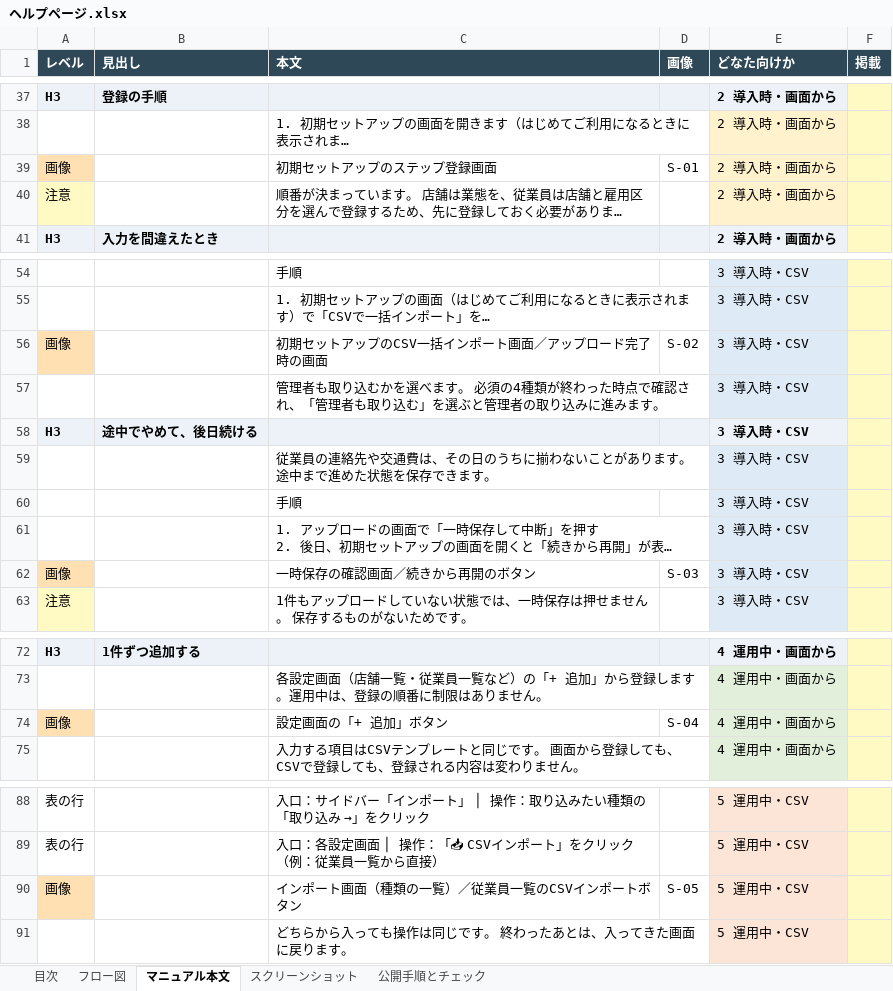
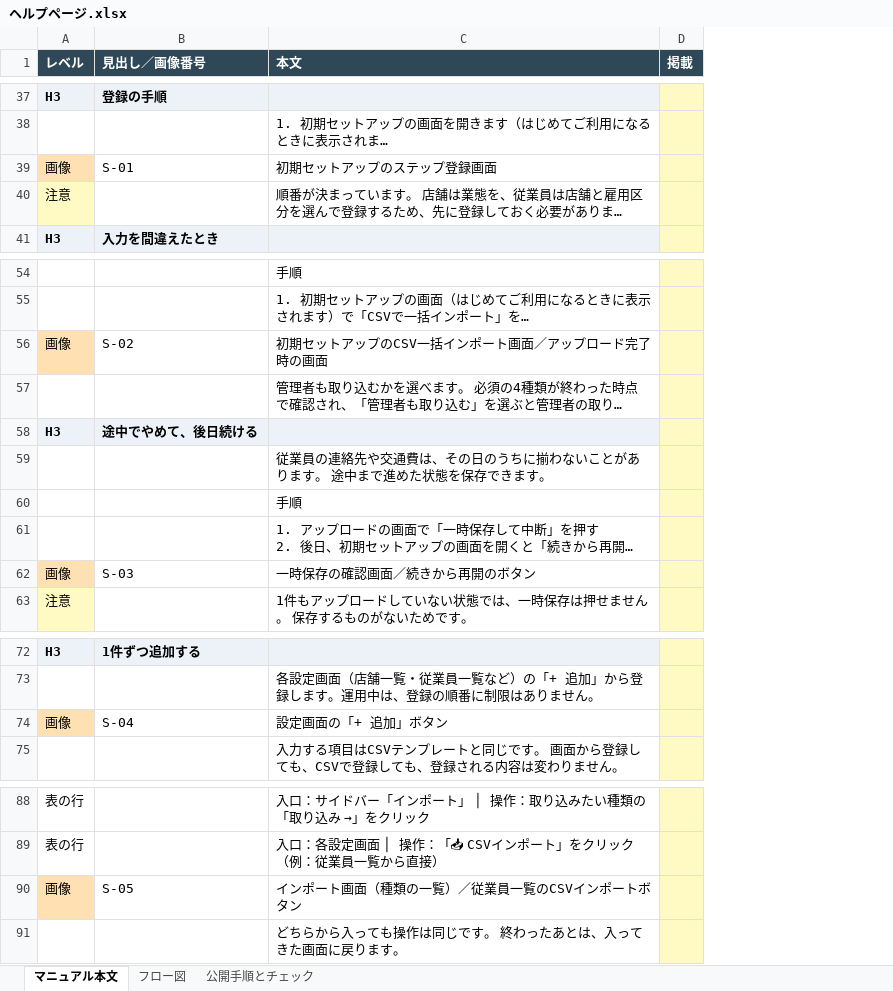
Before and after one commit to suguru789987/rakmy-timerecord-import-spec, an Excel workbook: excel/ヘルプページ.xlsx, sheet マニュアル本文, drawn as a sheet; only a part is shown, gaps mark what is left out; long unchanged cells end in …; values as stored, in another font and other column widths than the file's, no borders; the diff covers the shown part only; the diff names each change by its address in the sheet, - before the commit and + after, or states it on an @@ line.

```diff
--- a/excel/ヘルプページ.xlsx (sheet マニュアル本文)
+++ b/excel/ヘルプページ.xlsx (sheet マニュアル本文)
-sheet tab: 目次
-sheet tab: スクリーンショット
@@ sheet tab order changed: マニュアル本文 | フロー図 | 公開手順とチェック @@
-column D (画像), row 39: S-01; rows 56-62: S-02 |  |  |  |  |  | S-03; row 74: S-04; row 90: S-05
-column E (どなた向けか), rows 37-41: all 2 導入時・画面から; rows 54-63: all 3 導入時・CSV; rows 72-75: all 4 運用中・画面から; rows 88-91: all 5 運用中・CSV
-B1: 見出し
+B1: 見出し／画像番号
-B39 (見出し／画像番号): (empty)
+B39 (見出し／画像番号): S-01
-B56 (見出し／画像番号): (empty)
+B56 (見出し／画像番号): S-02
-B62 (見出し／画像番号): (empty)
+B62 (見出し／画像番号): S-03
-B74 (見出し／画像番号): (empty)
+B74 (見出し／画像番号): S-04
-B90 (見出し／画像番号): (empty)
+B90 (見出し／画像番号): S-05
```
Also changed, not shown: 8 edited cells elsewhere in this sheet, sheet 公開手順とチェック, sheet フロー図, charts or pictures, excel/20260805_タイムレコード_01_受入条件表.xlsx, excel/20260805_タイムレコード_02_検証プラン.xlsx, 1 other file.
